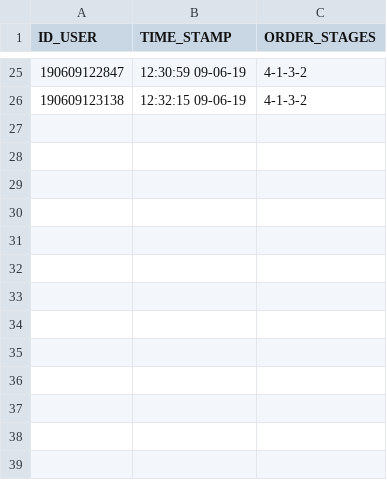
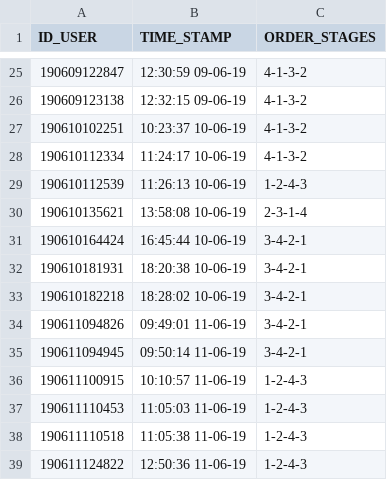
Before and after one commit to lakfel/RetargPlusAdaptic, a CSV file: MouseShiftingTest/Logs/general.csv, drawn as a sheet; only a part is shown, gaps mark what is left out.

```diff
--- a/MouseShiftingTest/Logs/general.csv
+++ b/MouseShiftingTest/Logs/general.csv
@@ -26 +26,14 @@ ID_USER;TIME_STAMP;ORDER_STAGES
 190609123138;12:32:15 09-06-19;4-1-3-2
+190610102251;10:23:37 10-06-19;4-1-3-2
+190610112334;11:24:17 10-06-19;4-1-3-2
+190610112539;11:26:13 10-06-19;1-2-4-3
+190610135621;13:58:08 10-06-19;2-3-1-4
+190610164424;16:45:44 10-06-19;3-4-2-1
+190610181931;18:20:38 10-06-19;3-4-2-1
+190610182218;18:28:02 10-06-19;3-4-2-1
+190611094826;09:49:01 11-06-19;3-4-2-1
+190611094945;09:50:14 11-06-19;3-4-2-1
+190611100915;10:10:57 11-06-19;1-2-4-3
+190611110453;11:05:03 11-06-19;1-2-4-3
+190611110518;11:05:38 11-06-19;1-2-4-3
+190611124822;12:50:36 11-06-19;1-2-4-3
```
Also changed, not shown: 32 other files.
